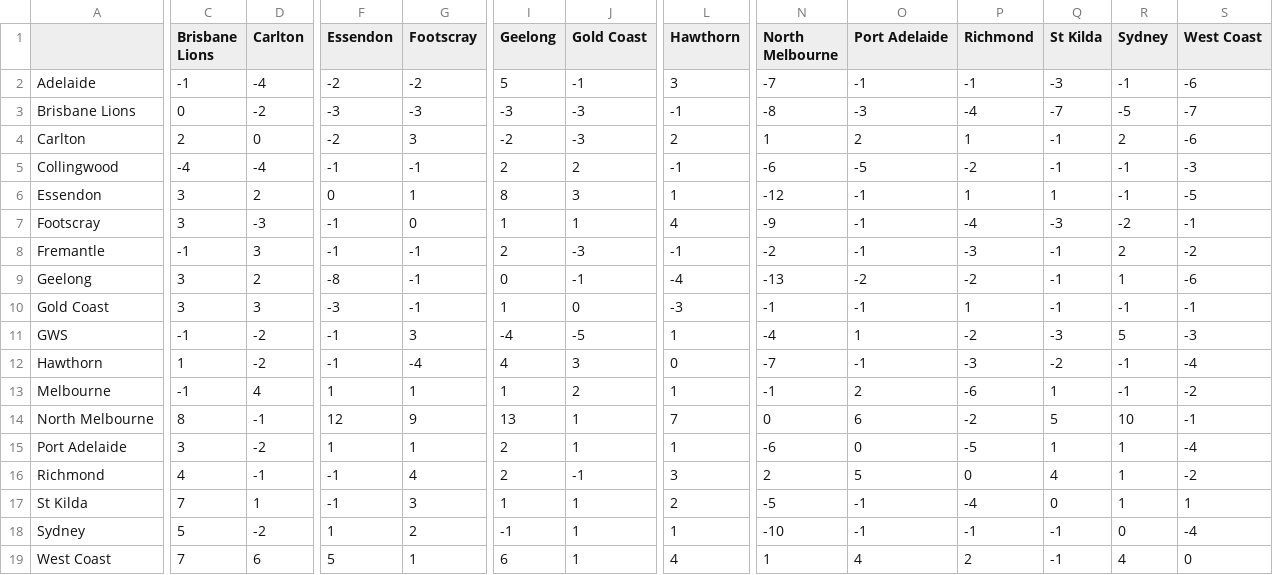
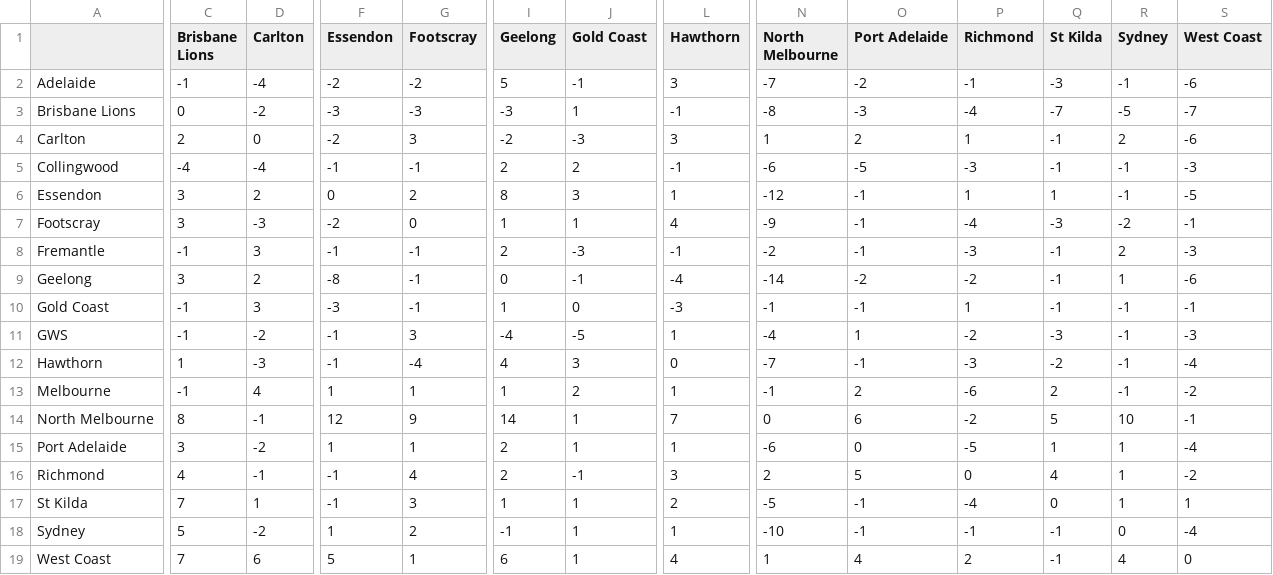
Before and after one commit to blake-noske/blake-noske.github.io, a CSV file: cleaned data/afl_team_streaks_cleaned.csv, drawn as a sheet; only a part is shown, gaps mark what is left out; the diff covers the shown part only; the diff names each change by its address in the sheet, - before the commit and + after, or states it on an @@ line.

```diff
--- a/cleaned data/afl_team_streaks_cleaned.csv
+++ b/cleaned data/afl_team_streaks_cleaned.csv
-O2 (Port Adelaide): -1
+O2 (Port Adelaide): -2
-J3 (Gold Coast): -3
+J3 (Gold Coast): 1
-L4 (Hawthorn): 2
+L4 (Hawthorn): 3
-P5 (Richmond): -2
+P5 (Richmond): -3
-G6 (Footscray): 1
+G6 (Footscray): 2
-F7 (Essendon): -1
+F7 (Essendon): -2
-S8 (West Coast): -2
+S8 (West Coast): -3
-N9 (North Melbourne): -13
+N9 (North Melbourne): -14
-C10 (Brisbane Lions): 3
+C10 (Brisbane Lions): -1
-R11 (Sydney): 5
+R11 (Sydney): -1
-D12 (Carlton): -2
+D12 (Carlton): -3
-Q13 (St Kilda): 1
+Q13 (St Kilda): 2
-I14 (Geelong): 13
+I14 (Geelong): 14
```
Also changed, not shown: 5 edited cells elsewhere in this file, cleaned data/afl_fixture_cleaned.csv, cleaned data/afl_team_form_cleaned.csv, 4 other files.
